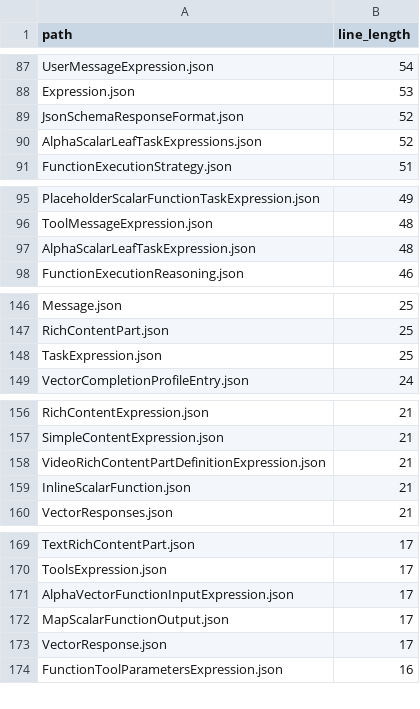
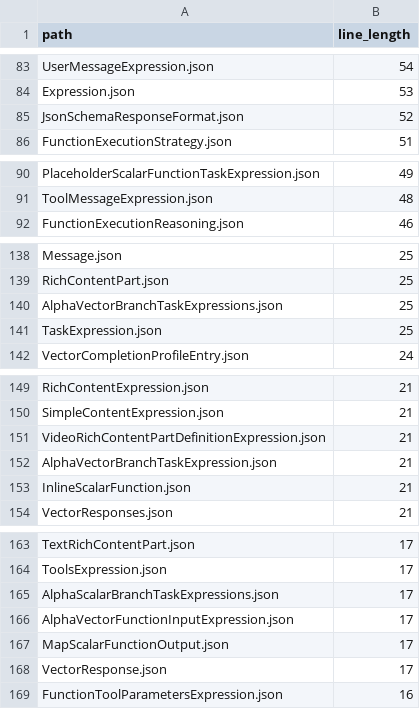
Before and after one commit to Nixxx19/objectiveai, a CSV file: objectiveai-json-schema/lengths.csv, drawn as a sheet; only a part is shown, gaps mark what is left out; the diff covers the shown part only.

```diff
--- a/objectiveai-json-schema/lengths.csv
+++ b/objectiveai-json-schema/lengths.csv
@@ -89,3 +85,2 @@ Expression.json,53
 JsonSchemaResponseFormat.json,52
-AlphaScalarLeafTaskExpressions.json,52
 FunctionExecutionStrategy.json,51
@@ -96,3 +91,2 @@ PlaceholderScalarFunctionTaskExpression.json,49
 ToolMessageExpression.json,48
-AlphaScalarLeafTaskExpression.json,48
 FunctionExecutionReasoning.json,46
@@ -147,2 +139,3 @@ Message.json,25
 RichContentPart.json,25
+AlphaVectorBranchTaskExpressions.json,25
 TaskExpression.json,25
@@ -158,2 +151,3 @@ SimpleContentExpression.json,21
 VideoRichContentPartDefinitionExpression.json,21
+AlphaVectorBranchTaskExpression.json,21
 InlineScalarFunction.json,21
@@ -170,2 +164,3 @@ TextRichContentPart.json,17
 ToolsExpression.json,17
+AlphaScalarBranchTaskExpressions.json,17
 AlphaVectorFunctionInputExpression.json,17
```
Also changed, not shown: 11 added rows and 12 removed rows elsewhere in this file, 17 other files.
